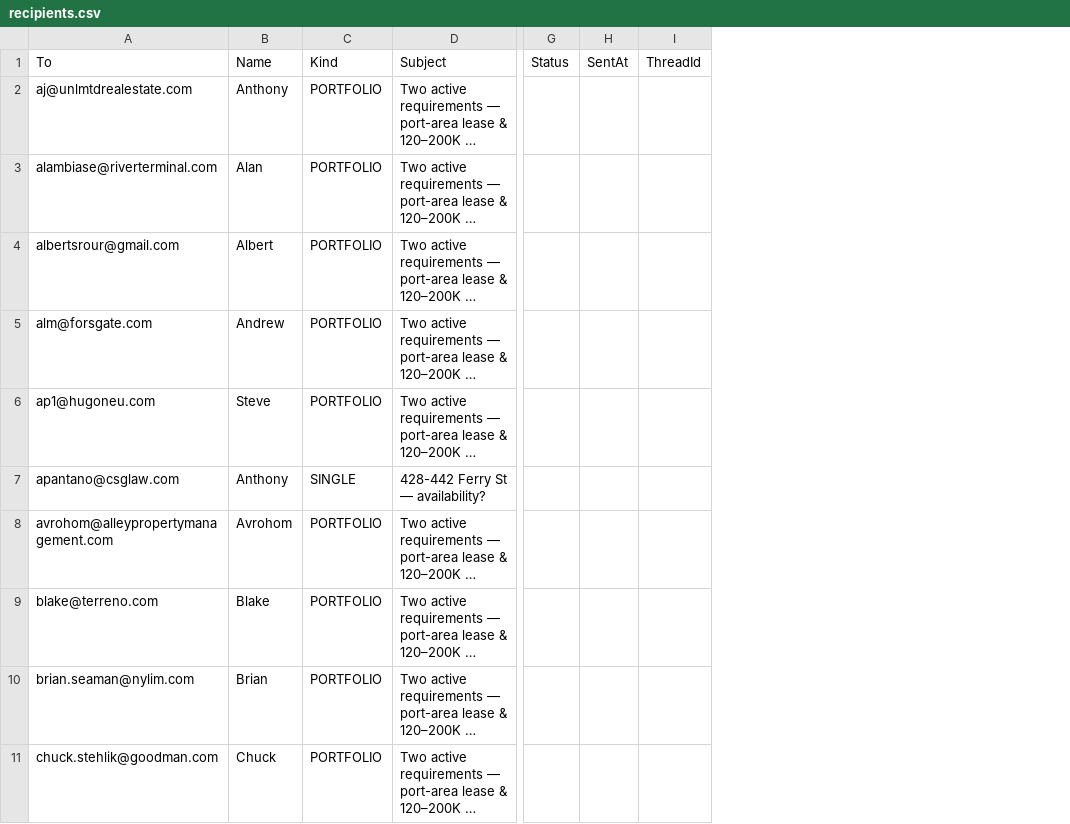
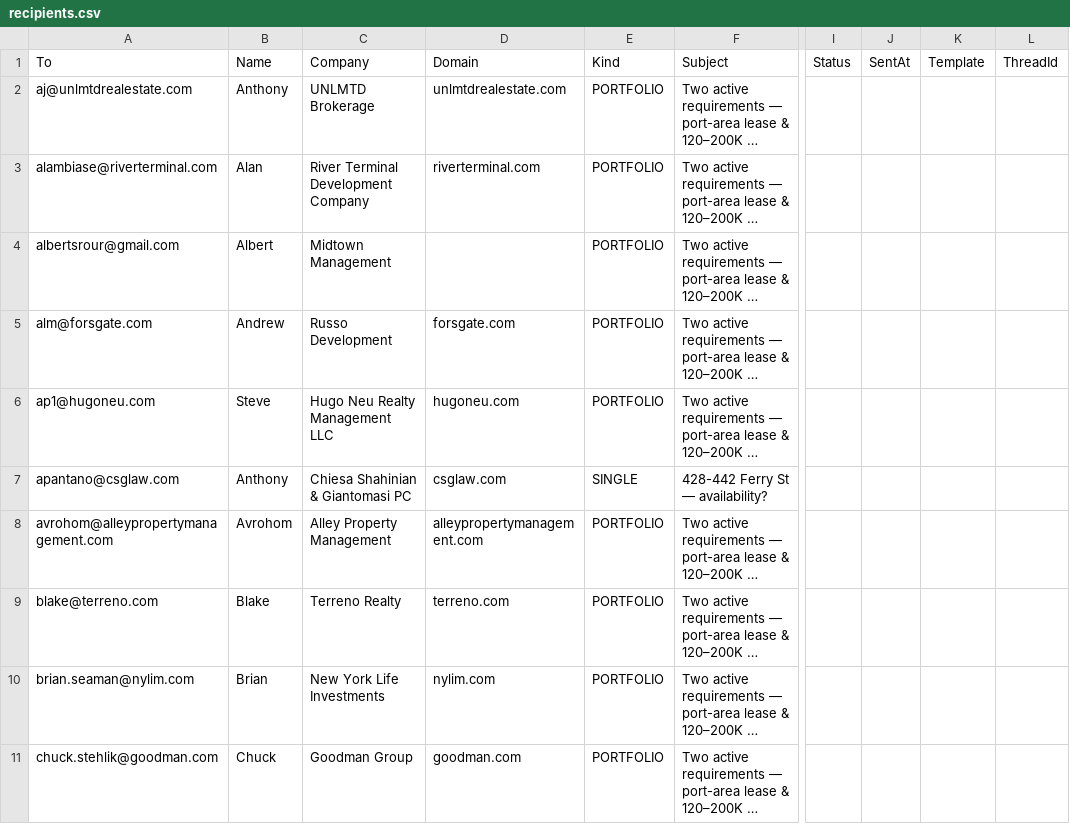
Before and after one commit to yitzija-sketch/cladue, a CSV file: outreach/recipients.csv, drawn as a sheet; only a part is shown, gaps mark what is left out; long unchanged cells end in …; the diff names each change by its address in the sheet, - before the commit and + after, or states it on an @@ line.

```diff
--- a/outreach/recipients.csv
+++ b/outreach/recipients.csv
+column C, rows 1-11: Company | UNLMTD Brokerage | River Terminal Development Company | Midtown Management | Russo Development | Hugo Neu Realty Management LLC | Chiesa Shahinian & Giantomasi PC | Alley Property Management | Terreno Realty | New York Life Investments | Goodman Group
+column D, rows 1-11: Domain | unlmtdrealestate.com | riverterminal.com |  | forsgate.com | hugoneu.com | csglaw.com | alleypropertymanagement.com | terreno.com | nylim.com | goodman.com
+column K, row 1: Template
```
Also changed, not shown: 2 other files.
